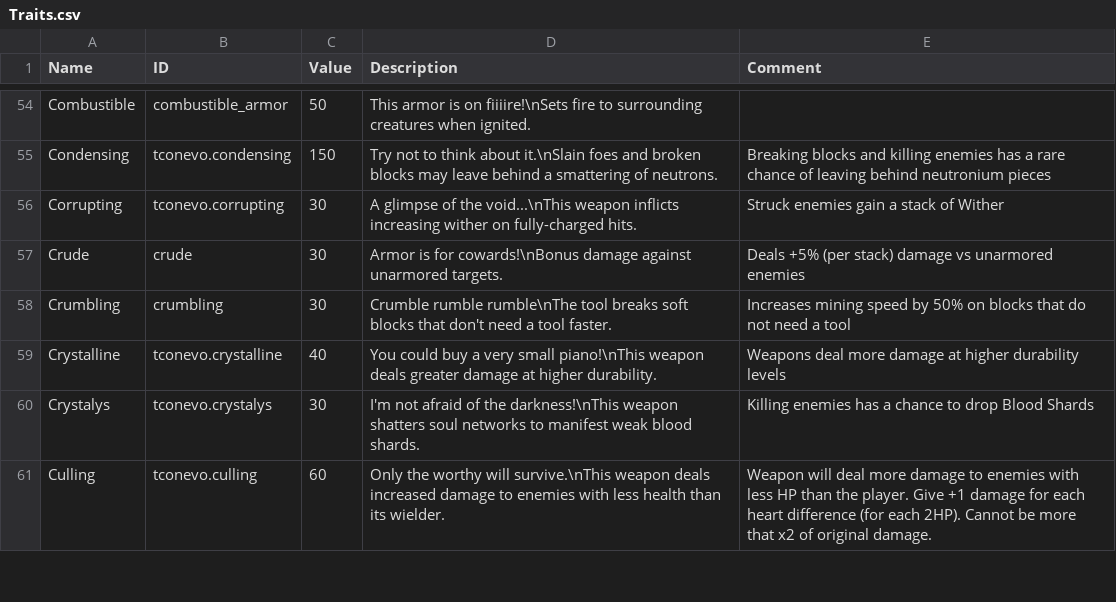
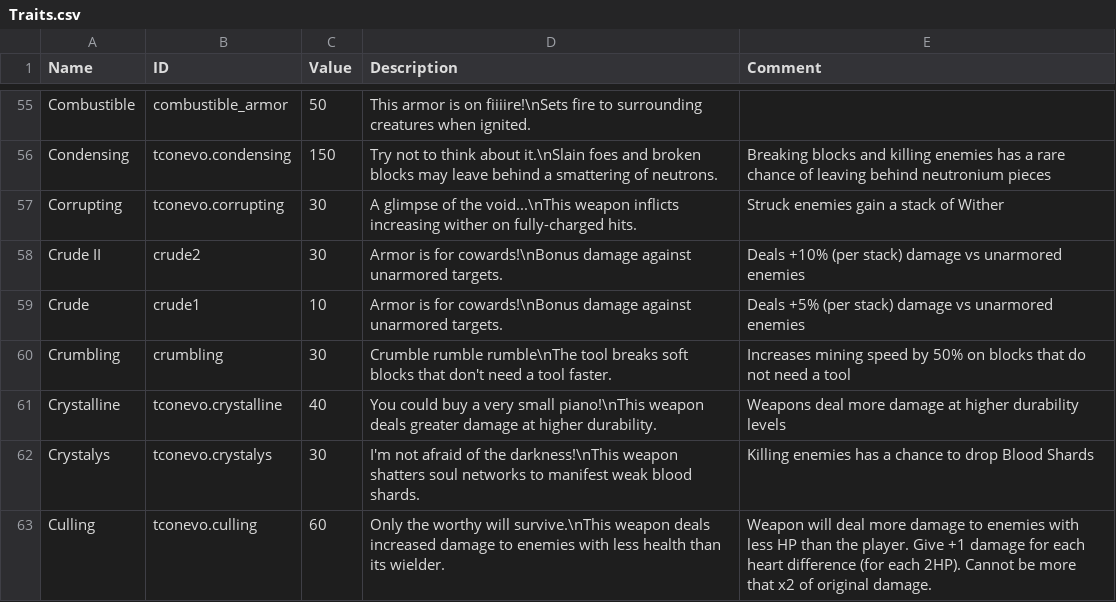
Before and after one commit to bwiggin10/Enigmatica2Expert-Extended, a CSV file: dev/tools/tcon/stats/Traits.csv, drawn as a sheet; only a part is shown, gaps mark what is left out; the diff covers the shown part only.

```diff
--- a/dev/tools/tcon/stats/Traits.csv
+++ b/dev/tools/tcon/stats/Traits.csv
@@ -56,3 +57,4 @@ Condensing,tconevo.condensing,150,Try not to think about it.\nSlain foes and bro
 Corrupting,tconevo.corrupting,30,A glimpse of the void...\nThis weapon inflicts increasing wither on fully-charged hits.,Struck enemies gain a stack of Wither
-Crude,crude,30,Armor is for cowards!\nBonus damage against unarmored targets.,Deals +5% (per stack) damage vs unarmored enemies
+Crude II,crude2,30,Armor is for cowards!\nBonus damage against unarmored targets.,Deals +10% (per stack) damage vs unarmored enemies
+Crude,crude1,10,Armor is for cowards!\nBonus damage against unarmored targets.,Deals +5% (per stack) damage vs unarmored enemies
 Crumbling,crumbling,30,Crumble rumble rumble\nThe tool breaks soft blocks that don't need a tool faster.,Increases mining speed by 50% on blocks that do not need a tool
```
Also changed, not shown: 8 added rows, 1 removed row and 32 edited cells elsewhere in this file.
